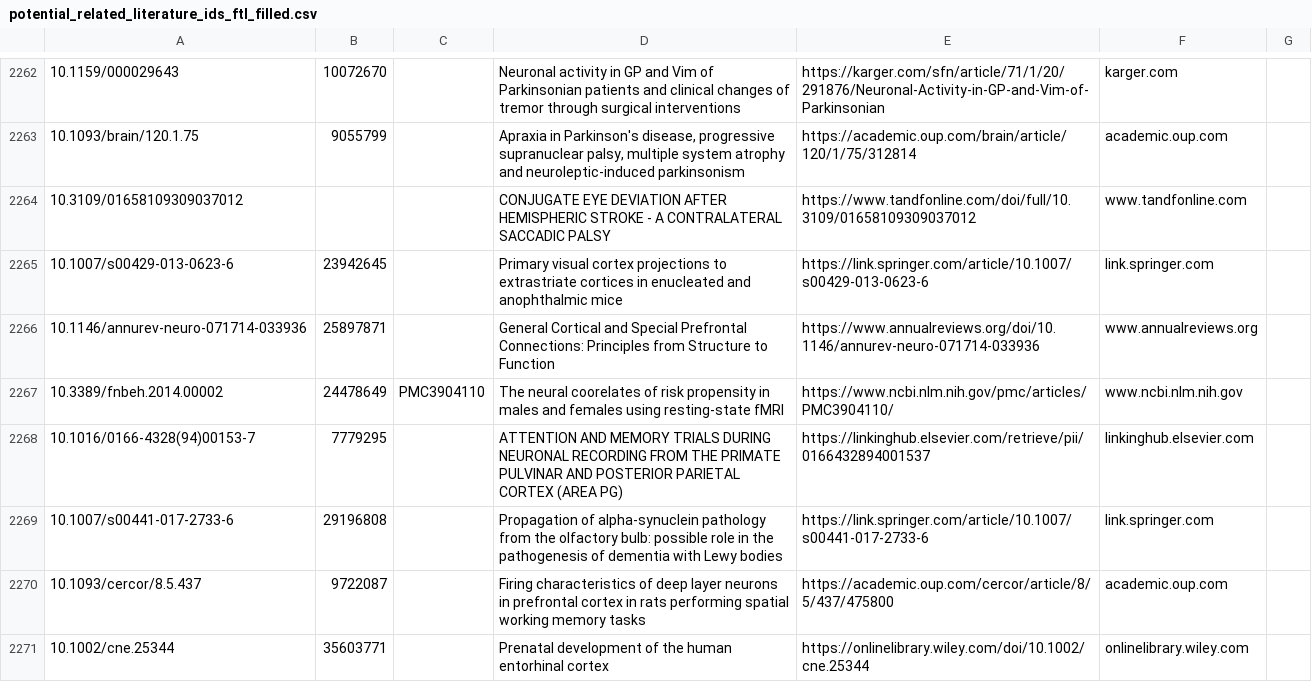
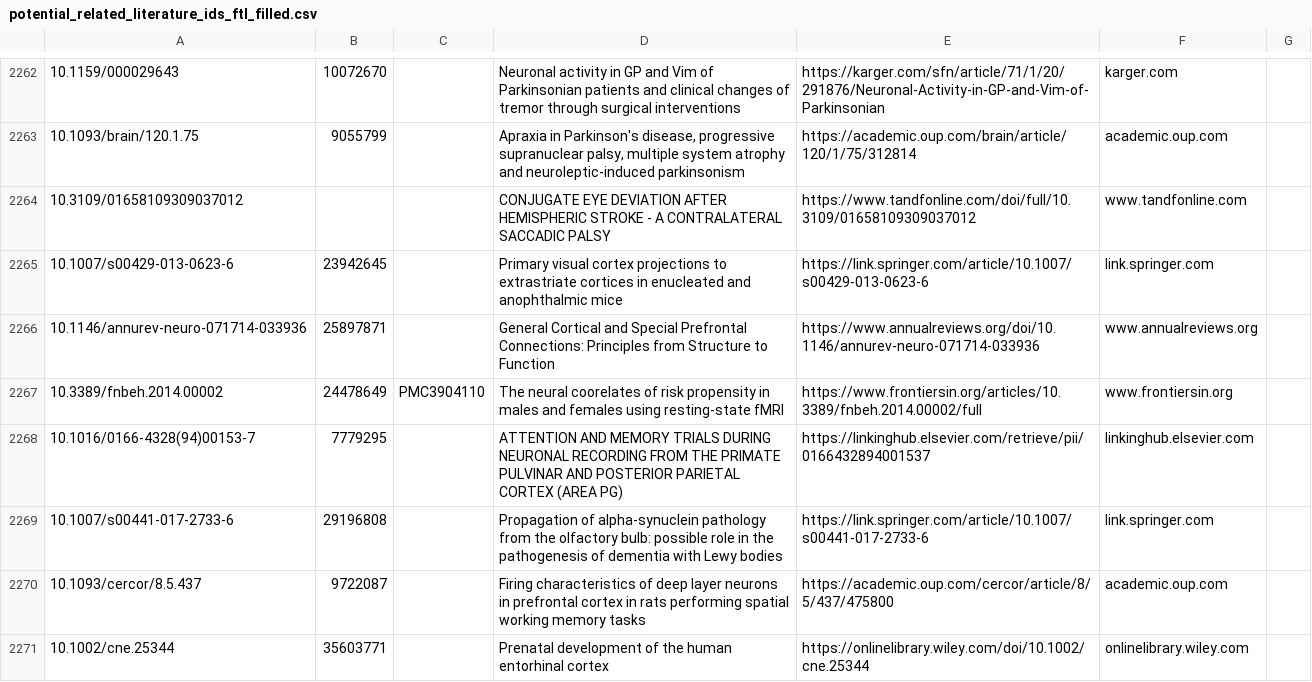
Before and after one commit to INM-6/ThaCoMac, a CSV file: datasets/potential_related_literature_ids_ftl_filled.csv, drawn as a sheet; only a part is shown, gaps mark what is left out; the diff covers the shown part only.

```diff
--- a/datasets/potential_related_literature_ids_ftl_filled.csv
+++ b/datasets/potential_related_literature_ids_ftl_filled.csv
@@ -2266,3 +2266,3 @@
 10.1146/annurev-neuro-071714-033936,25897871,,General Cortical and Special Prefrontal Connections: Principles from Structure to Function,https://www.annualreviews.org/doi/10.1146/annurev-neuro-071714-033936,www.annualreviews.org,
-10.3389/fnbeh.2014.00002,24478649,PMC3904110,The neural coorelates of risk propensity in males and females using resting-state fMRI,https://www.ncbi.nlm.nih.gov/pmc/articles/PMC3904110/,www.ncbi.nlm.nih.gov,
+10.3389/fnbeh.2014.00002,24478649,PMC3904110,The neural coorelates of risk propensity in males and females using resting-state fMRI,https://www.frontiersin.org/articles/10.3389/fnbeh.2014.00002/full,www.frontiersin.org,
 10.1016/0166-4328(94)00153-7,7779295,,ATTENTION AND MEMORY TRIALS DURING NEURONAL RECORDING FROM THE PRIMATE PULVINAR AND POSTERIOR PARIETAL CORTEX (AREA PG),https://linkinghub.elsevier.com/retrieve/pii/0166432894001537,linkinghub.elsevier.com,
```
Also changed, not shown: 46 edited cells elsewhere in this file.
